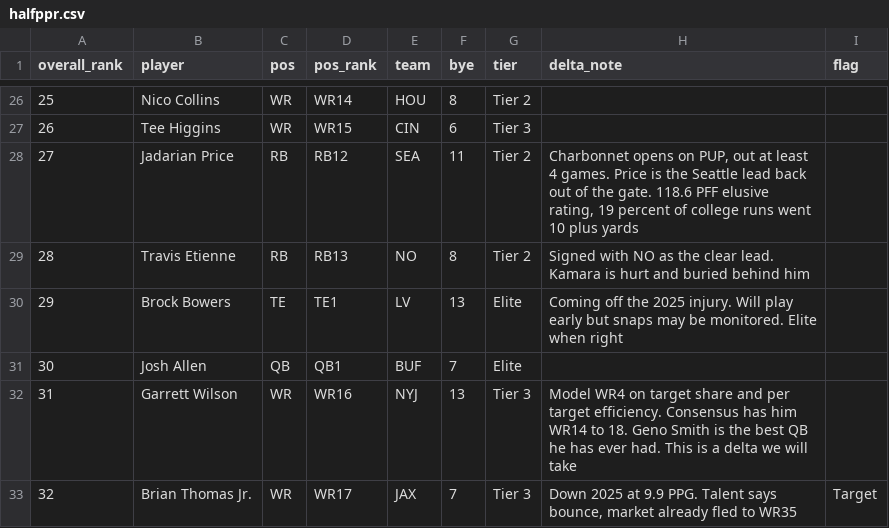
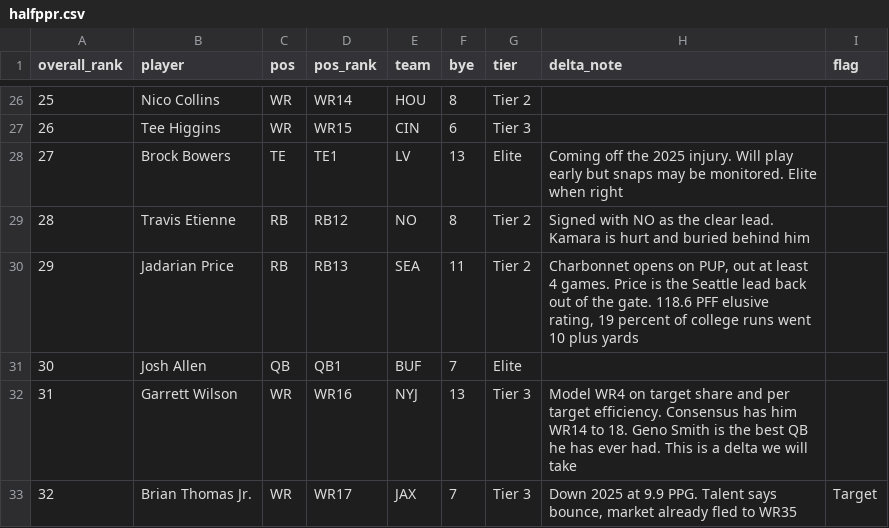
Before and after one commit to maditphillips/The-Delta-Duo, a CSV file: data/rankings/halfppr.csv, drawn as a sheet; only a part is shown, gaps mark what is left out; removed rows and columns are numbered as before the commit, all else as after; the diff names each change by its address in the sheet, - before the commit and + after, or states it on an @@ line.

```diff
--- a/data/rankings/halfppr.csv
+++ b/data/rankings/halfppr.csv
-row 28: 27 | Jadarian Price | RB | RB12 | SEA | 11 | Tier 2 | Charbonnet opens on PUP, out at least 4 games. Price is the Seattle lead back out of the gate. 118.6 PFF elusive rating, 19 percent of college runs went 10 plus yards
-row 29: 28 | Travis Etienne | RB | RB13 | NO | 8 | Tier 2 | Signed with NO as the clear lead. Kamara is hurt and buried behind him
@@ column A (overall_rank) renumbered in row 28 @@
+row 29: 28 | Travis Etienne | RB | RB12 | NO | 8 | Tier 2 | Signed with NO as the clear lead. Kamara is hurt and buried behind him
+row 30: 29 | Jadarian Price | RB | RB13 | SEA | 11 | Tier 2 | Charbonnet opens on PUP, out at least 4 games. Price is the Seattle lead back out of the gate. 118.6 PFF elusive rating, 19 percent of college runs went 10 plus yards
```
Also changed, not shown: data/rankings/ppr.csv, data/rankings/superflex.csv, 5 other files.
